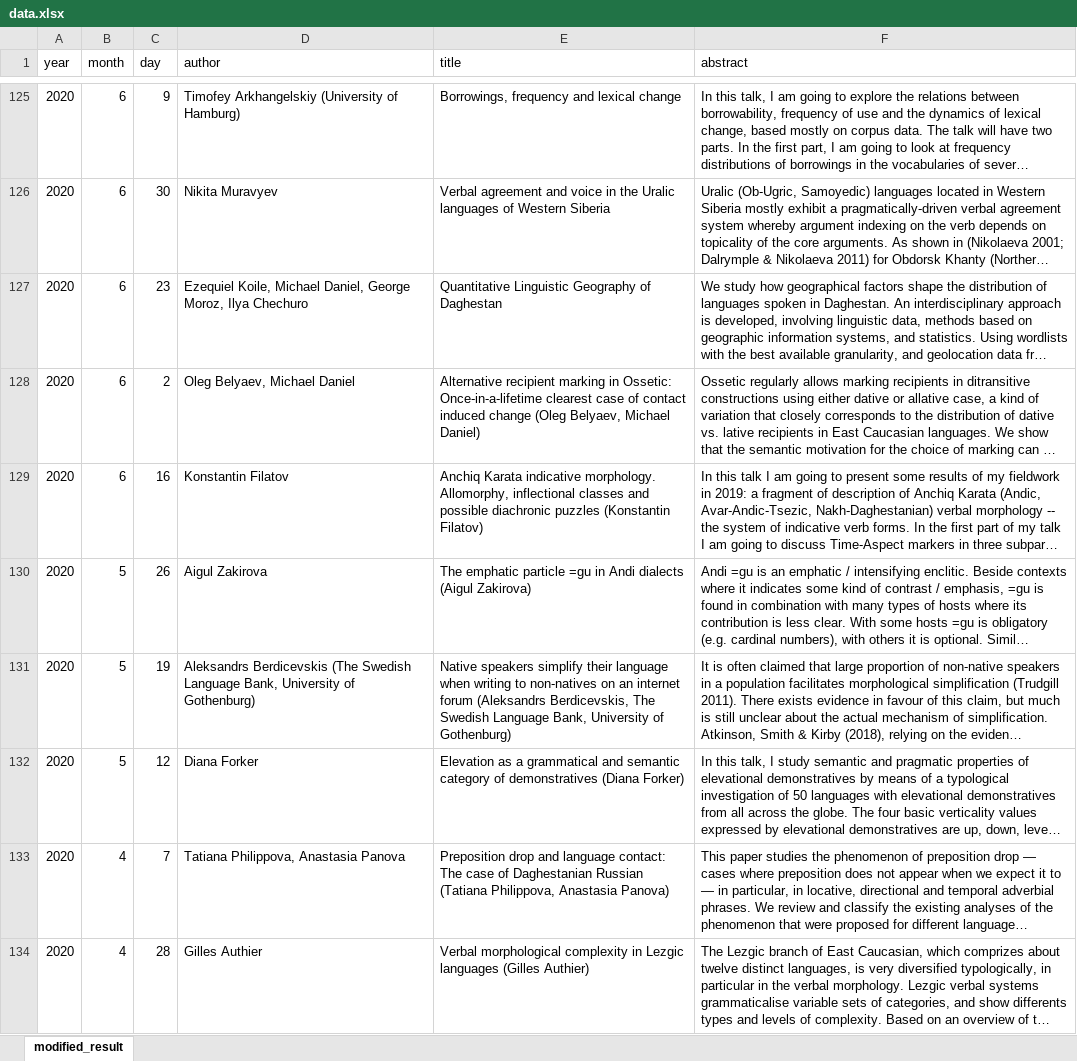
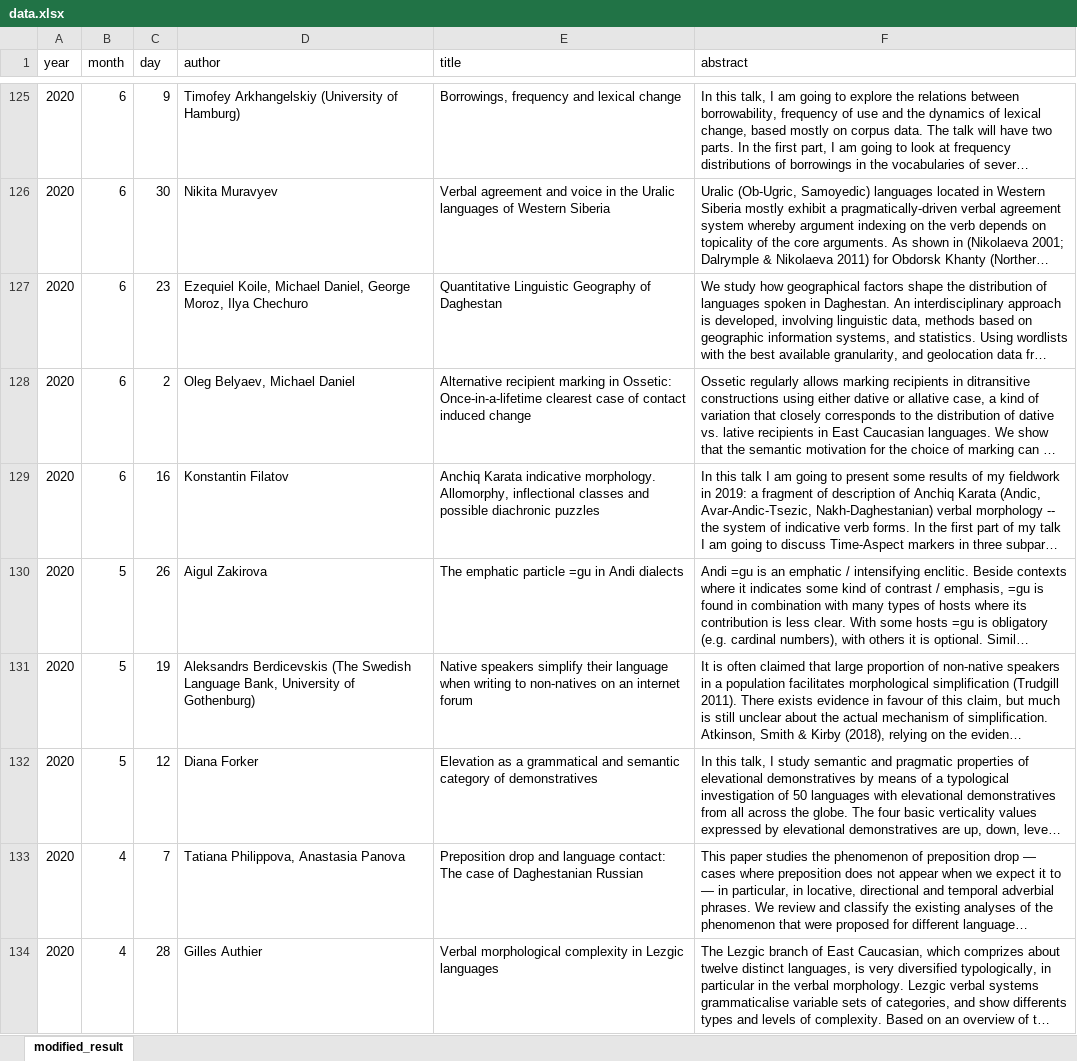
Before and after one commit to LingConLab/seminars_page, an Excel workbook: data.xlsx, sheet modified_result, drawn as a sheet; only a part is shown, gaps mark what is left out; long unchanged cells end in …; values as stored, in another font and other column widths than the file's, no borders; the diff covers the shown part only; the diff names each change by its address in the sheet, - before the commit and + after, or states it on an @@ line.

```diff
--- a/data.xlsx (sheet modified_result)
+++ b/data.xlsx (sheet modified_result)
-E128 (title): …induced change (Oleg Belyaev, Michael Daniel)
+E128 (title): …induced change
-E129 (title): …diachronic puzzles (Konstantin Filatov)
+E129 (title): …diachronic puzzles
-E130 (title): …Andi dialects (Aigul Zakirova)
+E130 (title): …Andi dialects
-E131 (title): …internet forum (Aleksandrs Berdicevskis, The Swedish Language Bank, University of Gothenburg)
+E131 (title): …internet forum
-E132 (title): …of demonstratives (Diana Forker)
+E132 (title): …of demonstratives
-E133 (title): …Daghestanian Russian (Tatiana Philippova, Anastasia Panova)
+E133 (title): …Daghestanian Russian
-E134 (title): …Lezgic languages (Gilles Authier)
+E134 (title): …Lezgic languages
```
Also changed, not shown: 68 edited cells elsewhere in this sheet, 2 other files.
